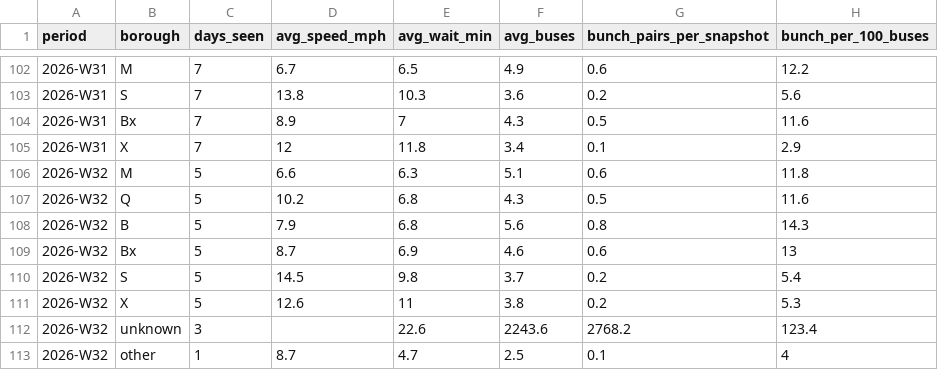
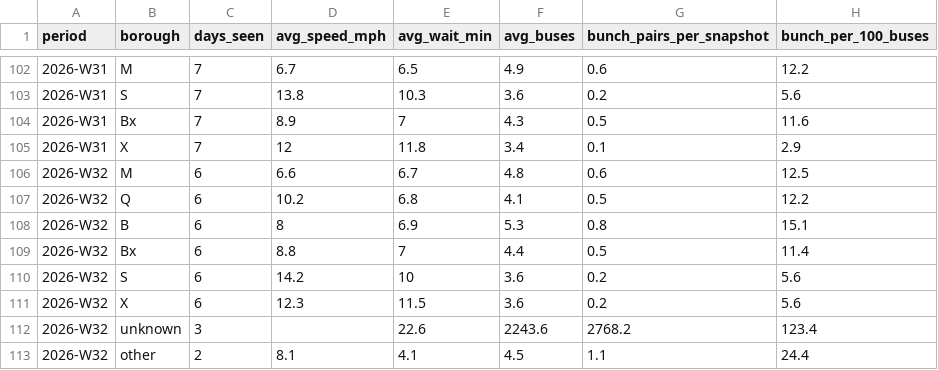
Before and after one commit to joshgreenman1973/experiments, a CSV file: nyc-bus-tracker/data/downloads/weekly-borough.csv, drawn as a sheet; only a part is shown, gaps mark what is left out.

```diff
--- a/nyc-bus-tracker/data/downloads/weekly-borough.csv
+++ b/nyc-bus-tracker/data/downloads/weekly-borough.csv
@@ -105,9 +105,9 @@ period,borough,days_seen,avg_speed_mph,avg_wait_min,avg_buses,bunch_pairs_per_sn
 2026-W31,X,7,12,11.8,3.4,0.1,2.9
-2026-W32,M,5,6.6,6.3,5.1,0.6,11.8
-2026-W32,Q,5,10.2,6.8,4.3,0.5,11.6
-2026-W32,B,5,7.9,6.8,5.6,0.8,14.3
-2026-W32,Bx,5,8.7,6.9,4.6,0.6,13
-2026-W32,S,5,14.5,9.8,3.7,0.2,5.4
-2026-W32,X,5,12.6,11,3.8,0.2,5.3
+2026-W32,M,6,6.6,6.7,4.8,0.6,12.5
+2026-W32,Q,6,10.2,6.8,4.1,0.5,12.2
+2026-W32,B,6,8,6.9,5.3,0.8,15.1
+2026-W32,Bx,6,8.8,7,4.4,0.5,11.4
+2026-W32,S,6,14.2,10,3.6,0.2,5.6
+2026-W32,X,6,12.3,11.5,3.6,0.2,5.6
 2026-W32,unknown,3,,22.6,2243.6,2768.2,123.4
-2026-W32,other,1,8.7,4.7,2.5,0.1,4
+2026-W32,other,2,8.1,4.1,4.5,1.1,24.4
```
Also changed, not shown: nyc-bus-tracker/data/downloads/weekly-routes.csv, nyc-bus-tracker/data/downloads/weekly-system.csv, 6 other files.
